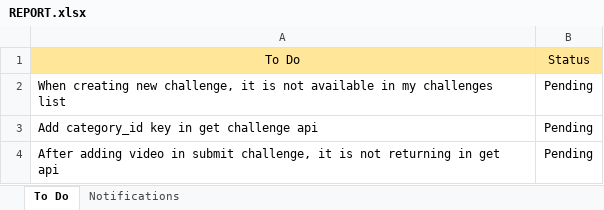
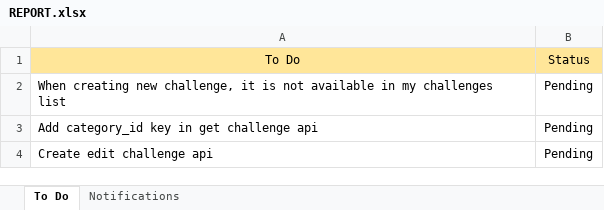
Before and after one commit to iuzairsaeed/ichallengeyou, an Excel workbook: REPORT.xlsx, sheet To Do, drawn as a sheet; values as stored, in another font and other column widths than the file's, no borders; the diff names each change by its address in the sheet, - before the commit and + after, or states it on an @@ line.

Commit message:
report

```diff
--- a/REPORT.xlsx (sheet To Do)
+++ b/REPORT.xlsx (sheet To Do)
-A4: After adding video in submit challenge, it is not returning in get api
+A4: Create edit challenge api
```
